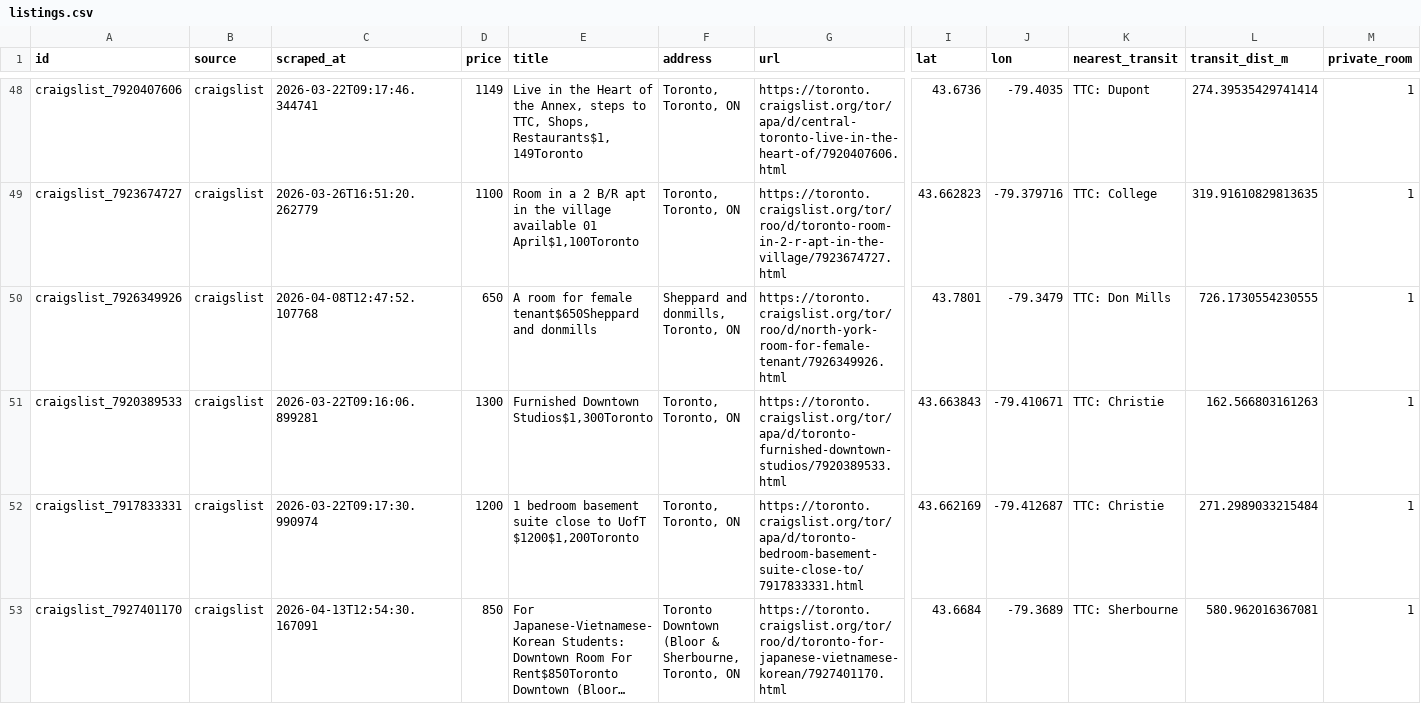
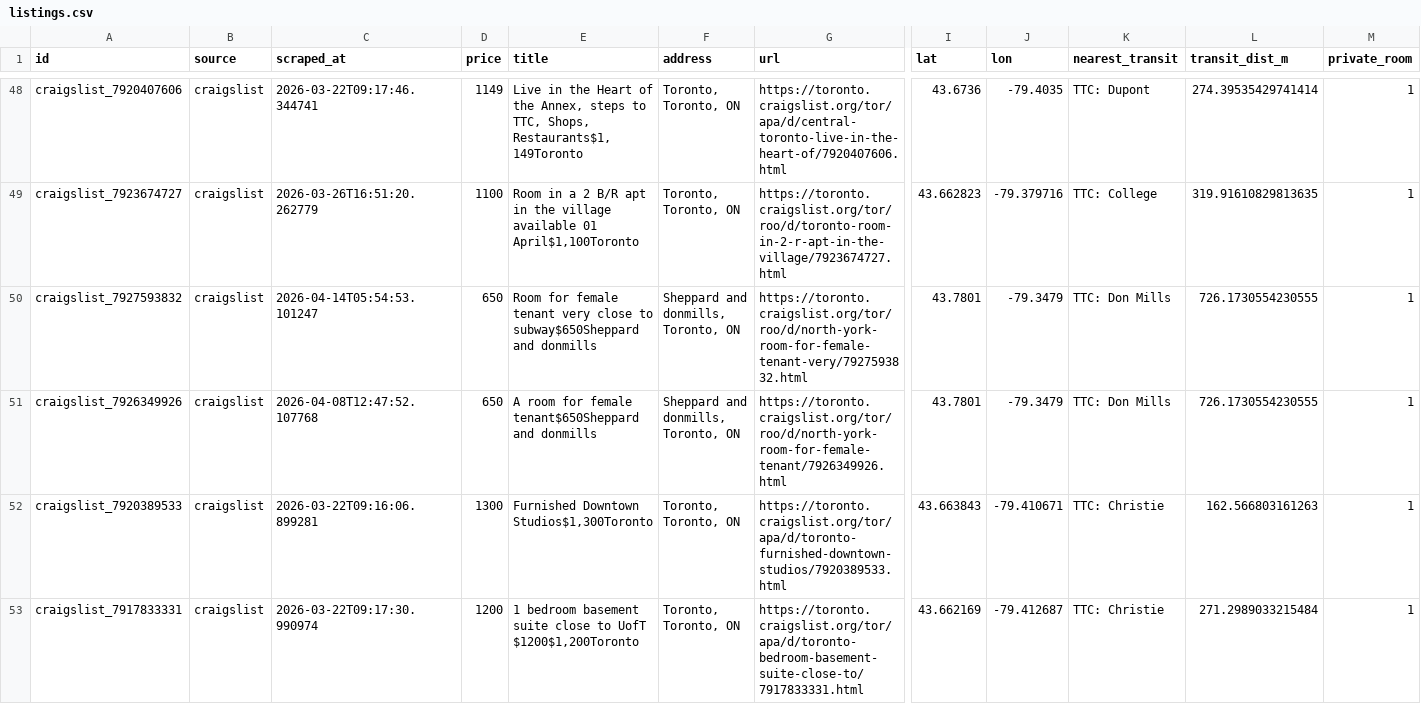
Before and after one commit to ons96/toronto-rental-agent, a CSV file: data/listings.csv, drawn as a sheet; only a part is shown, gaps mark what is left out; the shorter side is filled out with more unchanged rows; long unchanged cells end in …; rows hold the shown columns only; the diff covers the shown part only; the diff names each change by its address in the sheet, - before the commit and + after, or states it on an @@ line.

```diff
--- a/data/listings.csv
+++ b/data/listings.csv
+row 50: craigslist_7927593832 | craigslist | 2026-04-14T05:54:53.101247 | 650 | Room for female tenant very close to subway$650Sheppard and donmills | Sheppard and donmills, Toronto, ON | https://toronto.craigslist.org/tor/roo/d/north-york-room-for-female-tenant-very/7927593832.html | 43.7801 | -79.3479 | TTC: Don Mills | 726.1730554230555 | 1
```
Also changed, not shown: 1 added row elsewhere in this file.
